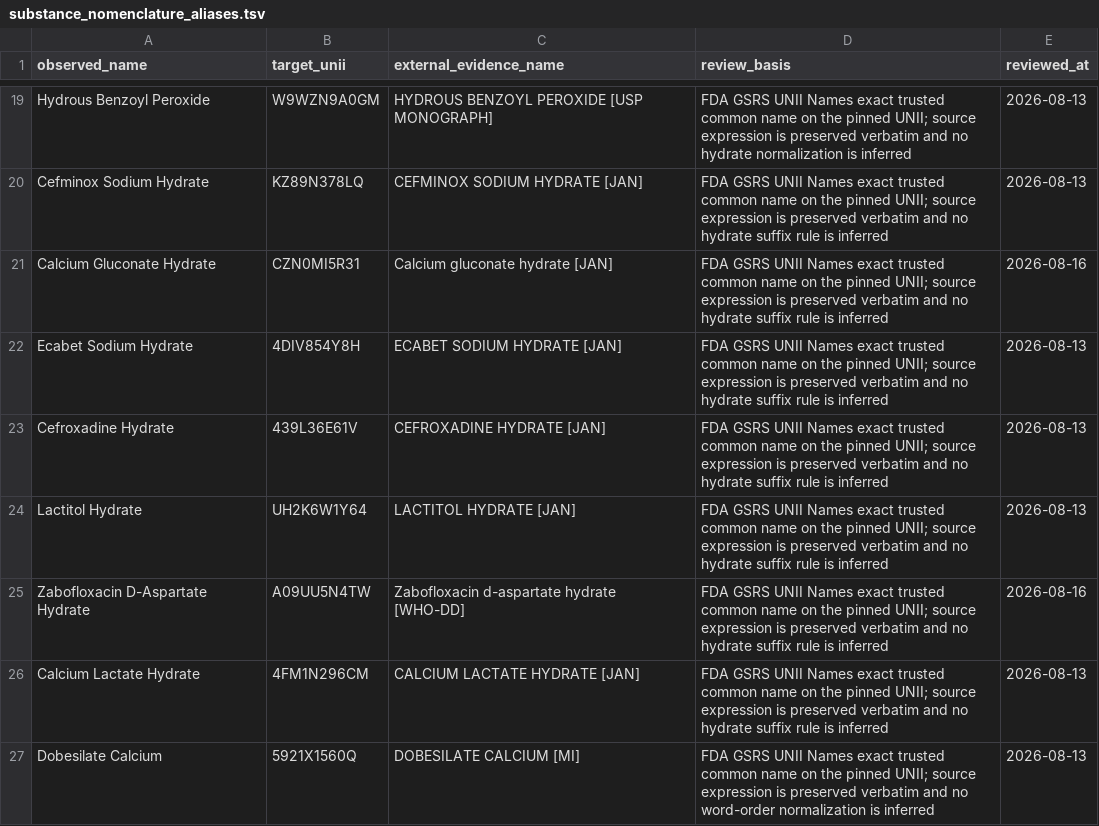
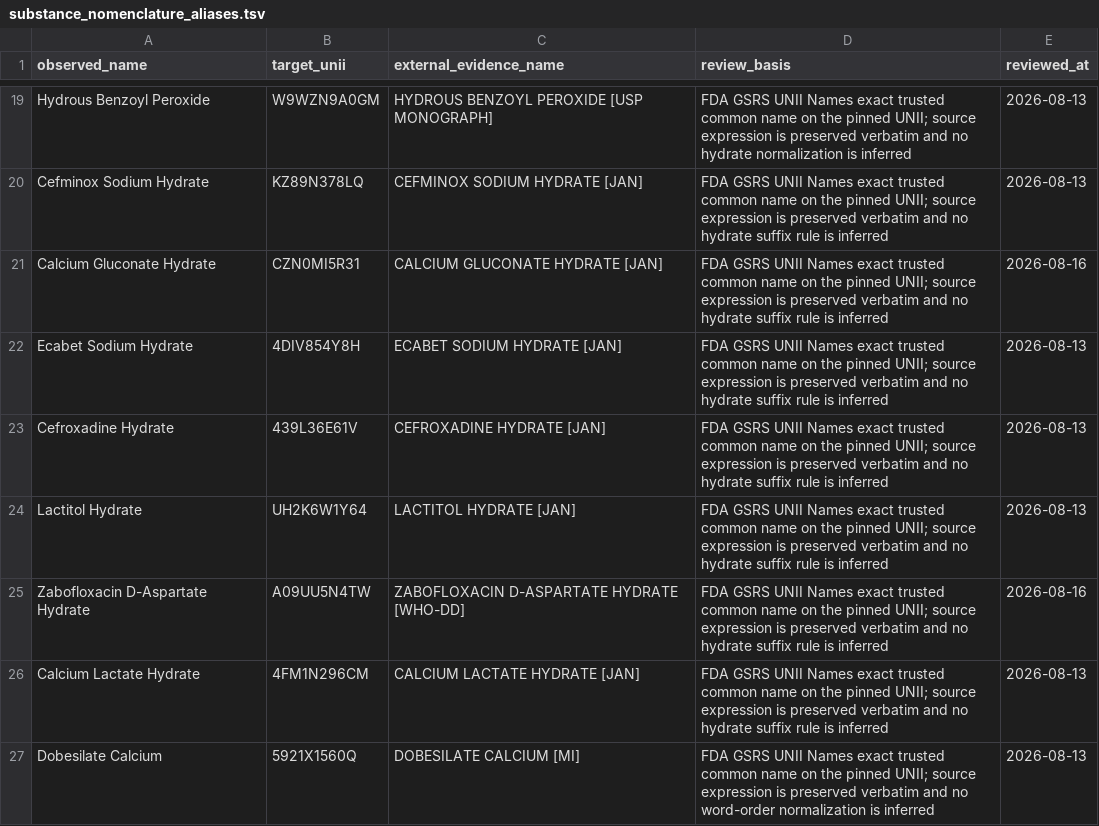
Before and after one commit to eocodn/medicine, a TSV file: medicine_canonical/data/substance_nomenclature_aliases.tsv, drawn as a sheet; only a part is shown, gaps mark what is left out; the diff covers the shown part only.

Commit message:
fix(reference): restore exact GSRS evidence names

```diff
--- a/medicine_canonical/data/substance_nomenclature_aliases.tsv
+++ b/medicine_canonical/data/substance_nomenclature_aliases.tsv
@@ -20,3 +20,3 @@ Hydrous Benzoyl Peroxide	W9WZN9A0GM	HYDROUS BENZOYL PEROXIDE [USP MONOGRAPH]	FDA
 Cefminox Sodium Hydrate	KZ89N378LQ	CEFMINOX SODIUM HYDRATE [JAN]	FDA GSRS UNII Names exact trusted common name on the pinned UNII; source expression is preserved verbatim and no hydrate suffix rule is inferred	2026-08-13
-Calcium Gluconate Hydrate	CZN0MI5R31	Calcium gluconate hydrate [JAN]	FDA GSRS UNII Names exact trusted common name on the pinned UNII; source expression is preserved verbatim and no hydrate suffix rule is inferred	2026-08-16
+Calcium Gluconate Hydrate	CZN0MI5R31	CALCIUM GLUCONATE HYDRATE [JAN]	FDA GSRS UNII Names exact trusted common name on the pinned UNII; source expression is preserved verbatim and no hydrate suffix rule is inferred	2026-08-16
 Ecabet Sodium Hydrate	4DIV854Y8H	ECABET SODIUM HYDRATE [JAN]	FDA GSRS UNII Names exact trusted common name on the pinned UNII; source expression is preserved verbatim and no hydrate suffix rule is inferred	2026-08-13
@@ -24,3 +24,3 @@ Cefroxadine Hydrate	439L36E61V	CEFROXADINE HYDRATE [JAN]	FDA GSRS UNII Names exa
 Lactitol Hydrate	UH2K6W1Y64	LACTITOL HYDRATE [JAN]	FDA GSRS UNII Names exact trusted common name on the pinned UNII; source expression is preserved verbatim and no hydrate suffix rule is inferred	2026-08-13
-Zabofloxacin D-Aspartate Hydrate	A09UU5N4TW	Zabofloxacin d-aspartate hydrate [WHO-DD]	FDA GSRS UNII Names exact trusted common name on the pinned UNII; source expression is preserved verbatim and no hydrate suffix rule is inferred	2026-08-16
+Zabofloxacin D-Aspartate Hydrate	A09UU5N4TW	ZABOFLOXACIN D-ASPARTATE HYDRATE [WHO-DD]	FDA GSRS UNII Names exact trusted common name on the pinned UNII; source expression is preserved verbatim and no hydrate suffix rule is inferred	2026-08-16
 Calcium Lactate Hydrate	4FM1N296CM	CALCIUM LACTATE HYDRATE [JAN]	FDA GSRS UNII Names exact trusted common name on the pinned UNII; source expression is preserved verbatim and no hydrate suffix rule is inferred	2026-08-13
```
Also changed, not shown: 8 edited cells elsewhere in this file, 1 other file.
